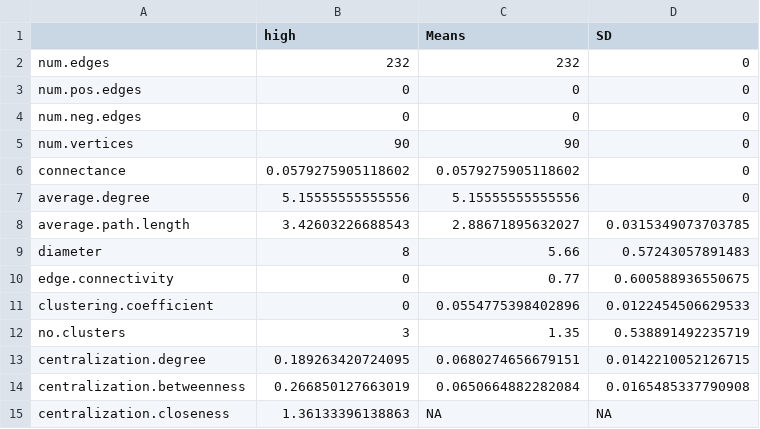
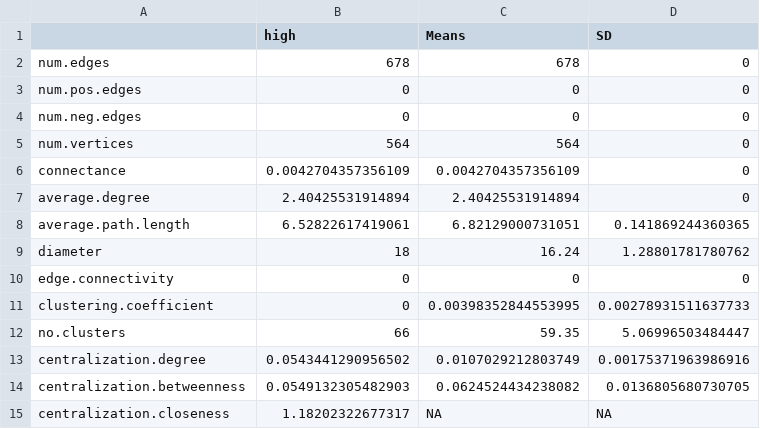
Before and after one commit to MaxWarriner/MATH481_Max_Alta, a CSV file: Network Analysis/network_results/high_net_VS_erdos_properties.csv, drawn as a sheet.

```diff
--- a/Network Analysis/network_results/high_net_VS_erdos_properties.csv
+++ b/Network Analysis/network_results/high_net_VS_erdos_properties.csv
@@ -1,15 +1,15 @@
 "","high","Means","SD"
-"num.edges",232,232,0
+"num.edges",678,678,0
 "num.pos.edges",0,0,0
 "num.neg.edges",0,0,0
-"num.vertices",90,90,0
-"connectance",0.0579275905118602,0.0579275905118602,0
-"average.degree",5.15555555555556,5.15555555555556,0
-"average.path.length",3.42603226688543,2.88671895632027,0.0315349073703785
-"diameter",8,5.66,0.57243057891483
-"edge.connectivity",0,0.77,0.600588936550675
-"clustering.coefficient",0,0.0554775398402896,0.0122454506629533
-"no.clusters",3,1.35,0.538891492235719
-"centralization.degree",0.189263420724095,0.0680274656679151,0.0142210052126715
-"centralization.betweenness",0.266850127663019,0.0650664882282084,0.0165485337790908
-"centralization.closeness",1.36133396138863,NA,NA
+"num.vertices",564,564,0
+"connectance",0.0042704357356109,0.0042704357356109,0
+"average.degree",2.40425531914894,2.40425531914894,0
+"average.path.length",6.52822617419061,6.82129000731051,0.141869244360365
+"diameter",18,16.24,1.28801781780762
+"edge.connectivity",0,0,0
+"clustering.coefficient",0,0.00398352844553995,0.00278931511637733
+"no.clusters",66,59.35,5.06996503484447
+"centralization.degree",0.0543441290956502,0.0107029212803749,0.00175371963986916
+"centralization.betweenness",0.0549132305482903,0.0624524434238082,0.0136805680730705
+"centralization.closeness",1.18202322677317,NA,NA
```
Also changed, not shown: Network Analysis/network_results/low_net_VS_erdos_properties.csv, 30 other files.
